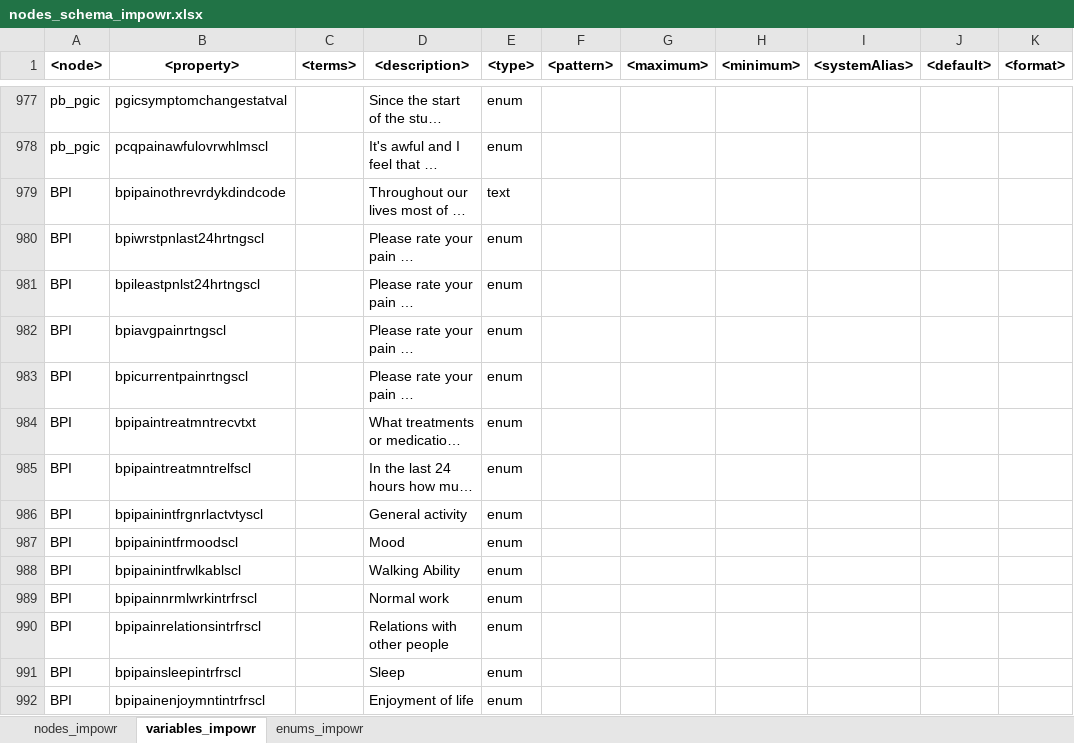
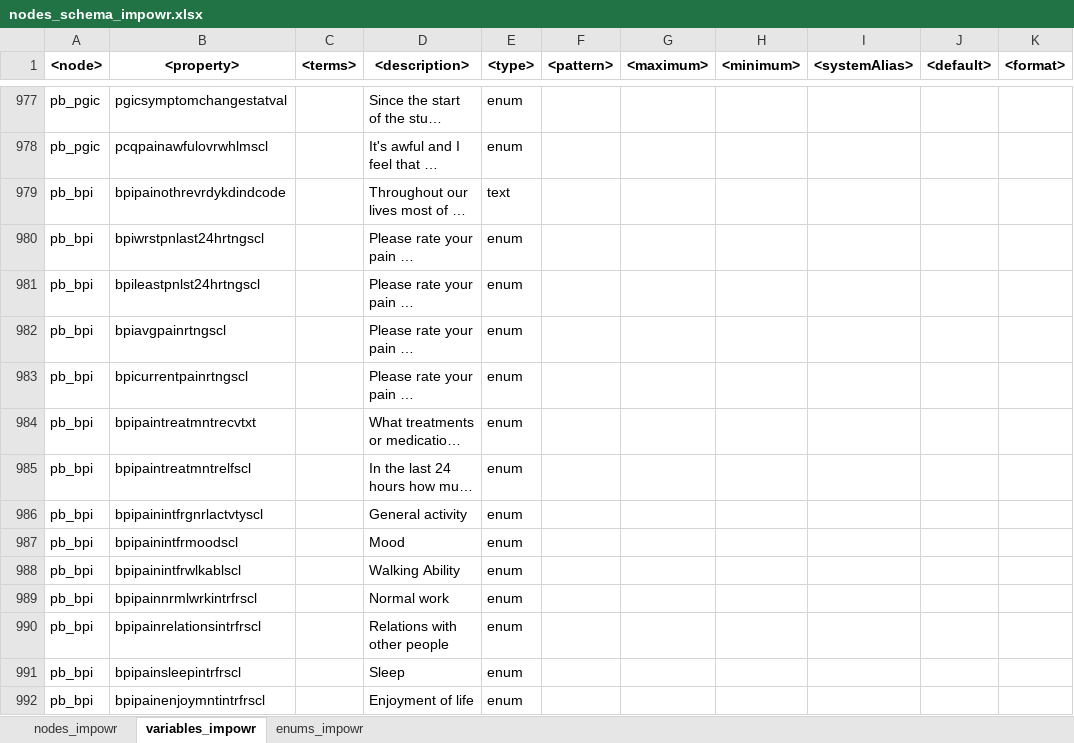
Before and after one commit to uc-cdis/dcfdictionary, an Excel workbook: gdcdictionary/xlsx/nodes_schema_impowr.xlsx, sheet variables_impowr, drawn as a sheet; only a part is shown, gaps mark what is left out; long unchanged cells end in …; values as stored, in another font and other column widths than the file's, no borders; the diff covers the shown part only; the diff names each change by its address in the sheet, - before the commit and + after, or states it on an @@ line.

Commit message:
Update nodes_schema_impowr.xlsx
Updated node names in variables tab.

```diff
--- a/gdcdictionary/xlsx/nodes_schema_impowr.xlsx (sheet variables_impowr)
+++ b/gdcdictionary/xlsx/nodes_schema_impowr.xlsx (sheet variables_impowr)
-A979:A992 (<node>): BPI
+A979:A992 (<node>): pb_bpi
```
Also changed, not shown: 217 edited cells elsewhere in this sheet, sheet nodes_impowr.
